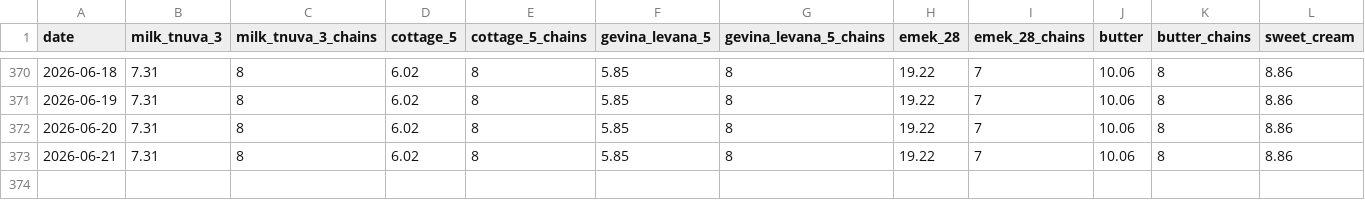
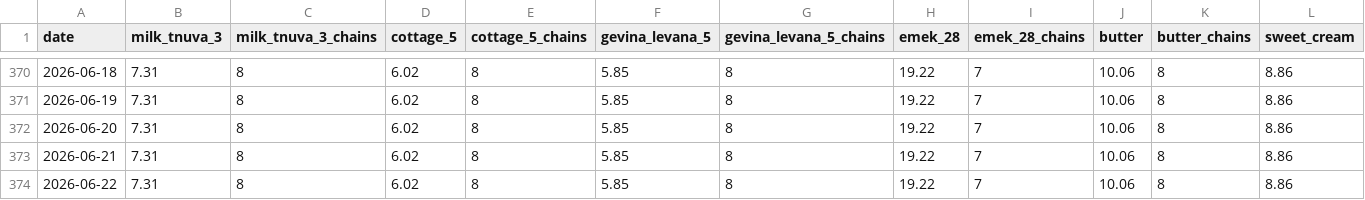
Before and after one commit to samueldratwa-TG/tsarchan-web, a CSV file: public/data/daily_prices.csv, drawn as a sheet; only a part is shown, gaps mark what is left out; rows hold the shown columns only; the diff names each change by its address in the sheet, - before the commit and + after, or states it on an @@ line.

Commit message:
data: daily update 2026-06-22

```diff
--- a/public/data/daily_prices.csv
+++ b/public/data/daily_prices.csv
+row 374: 2026-06-22 | 7.31 | 8 | 6.02 | 8 | 5.85 | 8 | 19.22 | 7 | 10.06 | 8 | 8.86
```
Also changed, not shown: public/data/index.csv, 6 other files.
